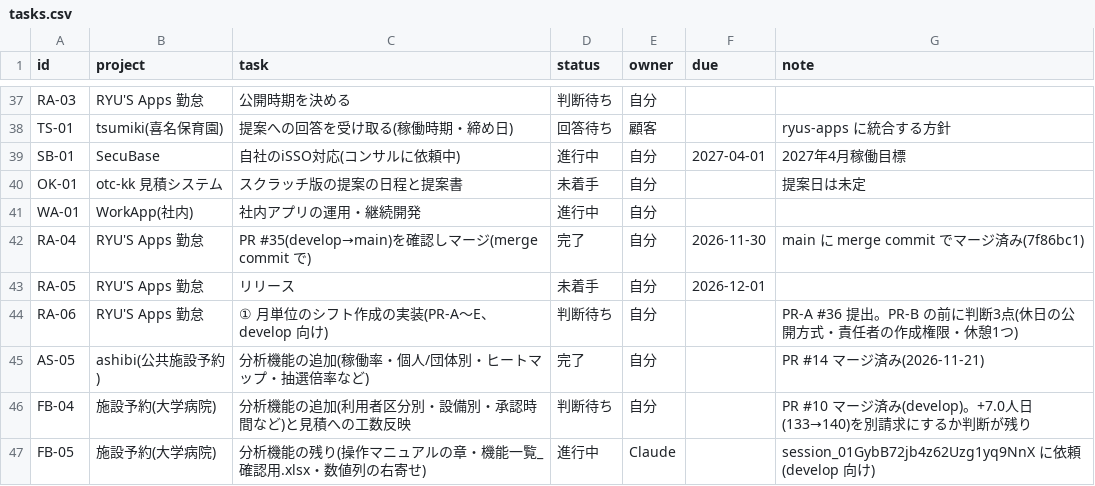
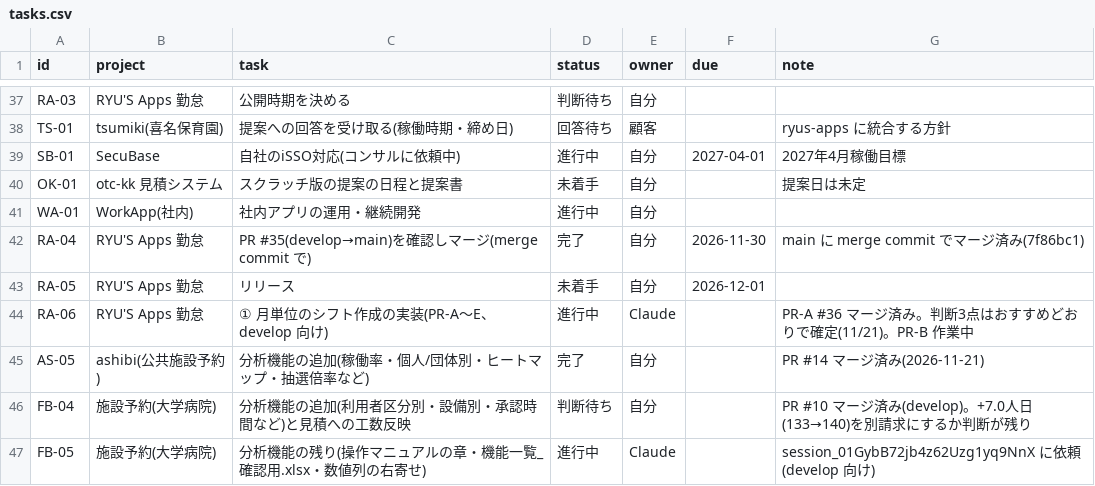
Before and after one commit to t-shiroma/mypro, a CSV file: board/tasks.csv, drawn as a sheet; only a part is shown, gaps mark what is left out.

```diff
--- a/board/tasks.csv
+++ b/board/tasks.csv
@@ -43,3 +43,3 @@ RA-04,RYU'S Apps 勤怠,PR #35(develop→main)を確認しマージ(merge commit
 RA-05,RYU'S Apps 勤怠,リリース,未着手,自分,2026-12-01,
-RA-06,RYU'S Apps 勤怠,① 月単位のシフト作成の実装(PR-A〜E、develop 向け),判断待ち,自分,,PR-A #36 提出。PR-B の前に判断3点(休日の公開方式・責任者の作成権限・休憩1つ)
+RA-06,RYU'S Apps 勤怠,① 月単位のシフト作成の実装(PR-A〜E、develop 向け),進行中,Claude,,PR-A #36 マージ済み。判断3点はおすすめどおりで確定(11/21)。PR-B 作業中
 AS-05,ashibi(公共施設予約),分析機能の追加(稼働率・個人/団体別・ヒートマップ・抽選倍率など),完了,自分,,PR #14 マージ済み(2026-11-21)
```
Also changed, not shown: 3 other files.
